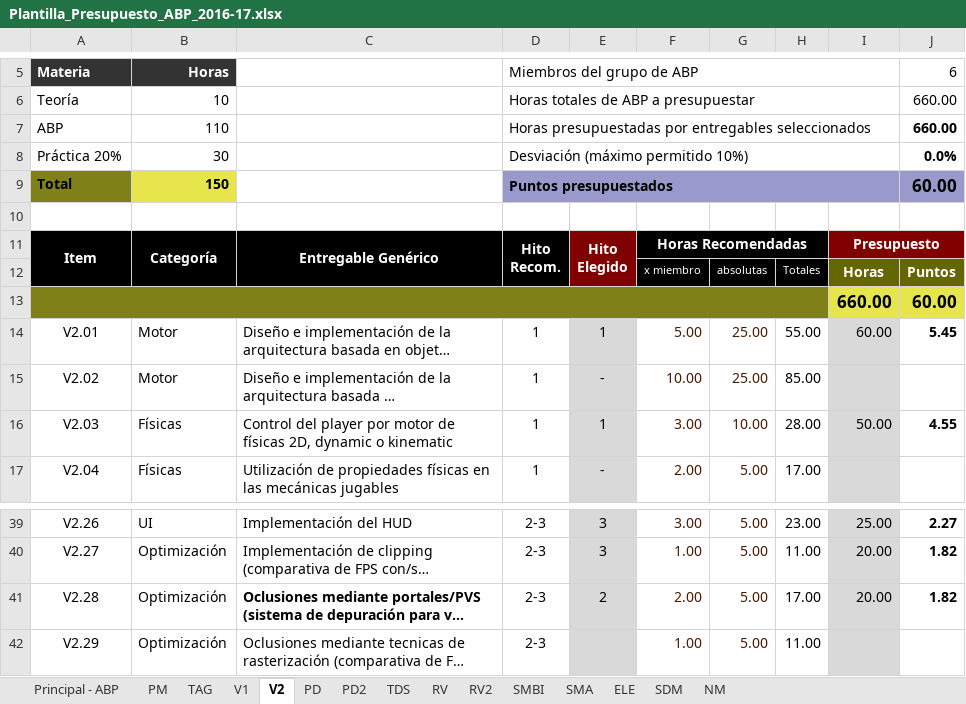
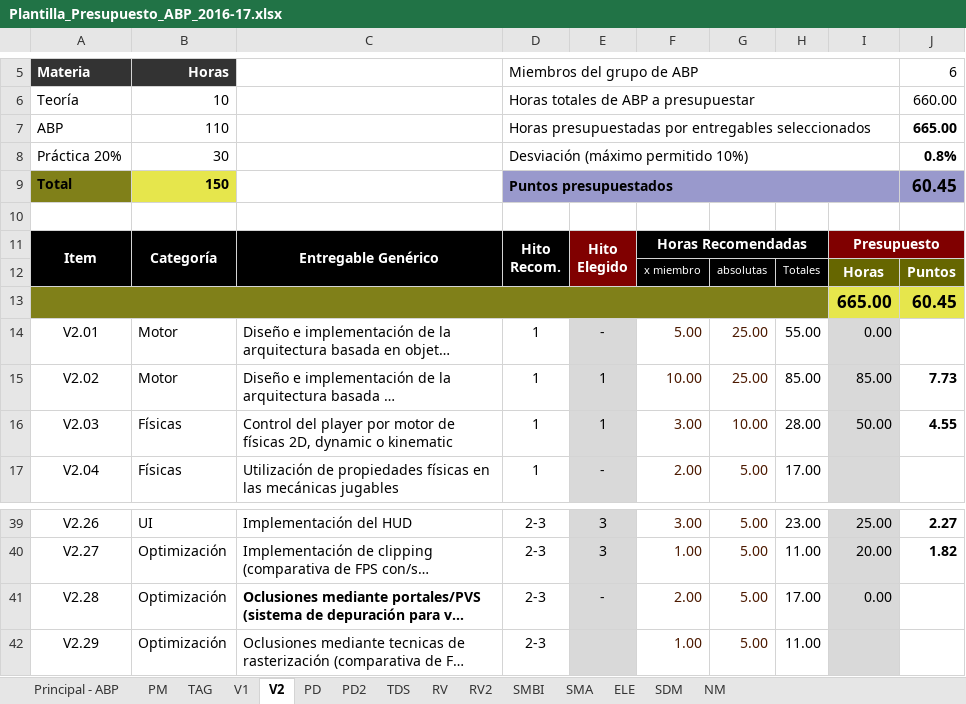
Before and after one commit to ABPMultimediaUA/code, an Excel workbook: ENTREGA/HITO0/Plantilla_Presupuesto_ABP_2016-17.xlsx, sheet V2, drawn as a sheet; only a part is shown, gaps mark what is left out; long unchanged cells end in …; values as stored, in another font and other column widths than the file's, no borders; conditional formats not drawn; removed rows and columns are numbered as before the commit, all else as after; the diff names each change by its address in the sheet, - before the commit and + after, or states it on an @@ line.

Commit message:
Cambios finales en el presupuesto

```diff
--- a/ENTREGA/HITO0/Plantilla_Presupuesto_ABP_2016-17.xlsx (sheet V2)
+++ b/ENTREGA/HITO0/Plantilla_Presupuesto_ABP_2016-17.xlsx (sheet V2)
-J7: 660.00
+J7: 665.00
-J8: 0.0%
+J8: 0.8%
-J9: 60.00
+J9: 60.45
-row 13:  |  |  |  |  |  |  |  | 660.00 | 60.00
+row 13:  |  |  |  |  |  |  |  | 665.00 | 60.45
-E14: 1
+E14: -
-I14: 60.00
+I14: 0.00
-J14: 5.45
+J14: (empty)
-E15: -
+E15: 1
-I15: (empty)
+I15: 85.00
-J15: (empty)
+J15: 7.73
-E41: 2
+E41: -
-I41: 20.00
+I41: 0.00
-J41: 1.82
+J41: (empty)
```
